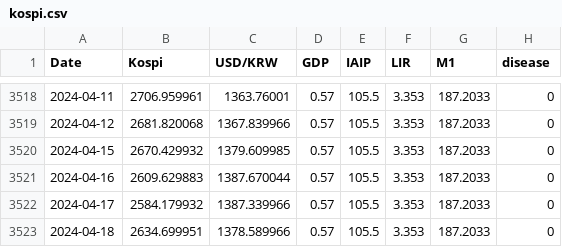
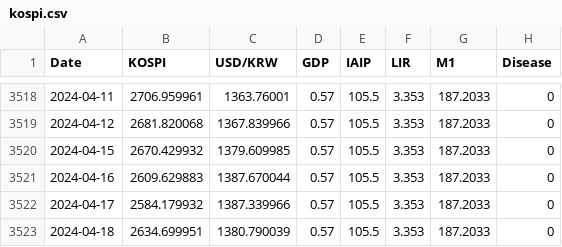
Before and after one commit to cye2020/TSF-PI, a CSV file: data/kospi.csv, drawn as a sheet; only a part is shown, gaps mark what is left out; the diff names each change by its address in the sheet, - before the commit and + after, or states it on an @@ line.

Commit message:
monthly kospi

```diff
--- a/data/kospi.csv
+++ b/data/kospi.csv
-B1: Kospi
+B1: KOSPI
-H1: disease
+H1: Disease
-C3523 (USD/KRW): 1378.589966
+C3523 (USD/KRW): 1380.790039
```
Also changed, not shown: 2 other files.
